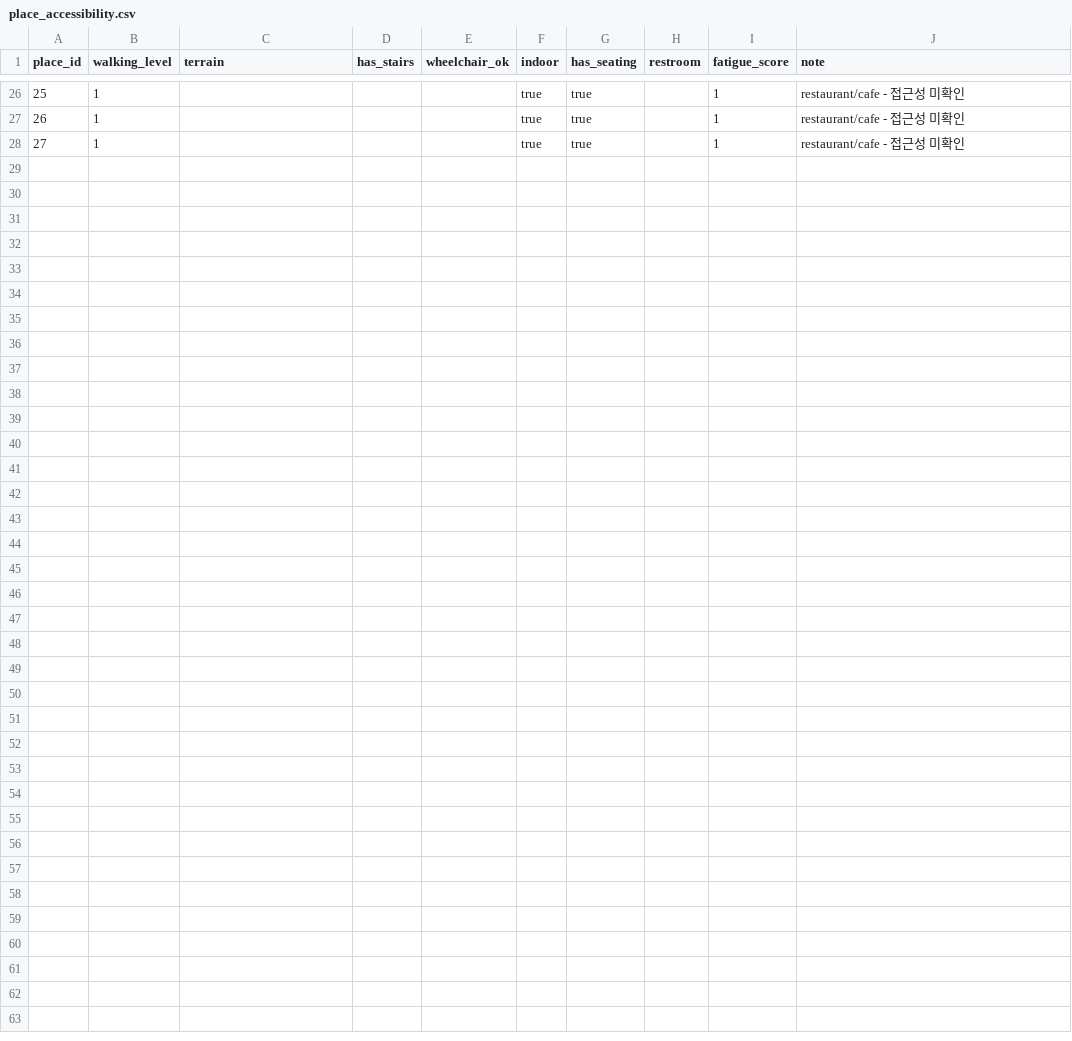
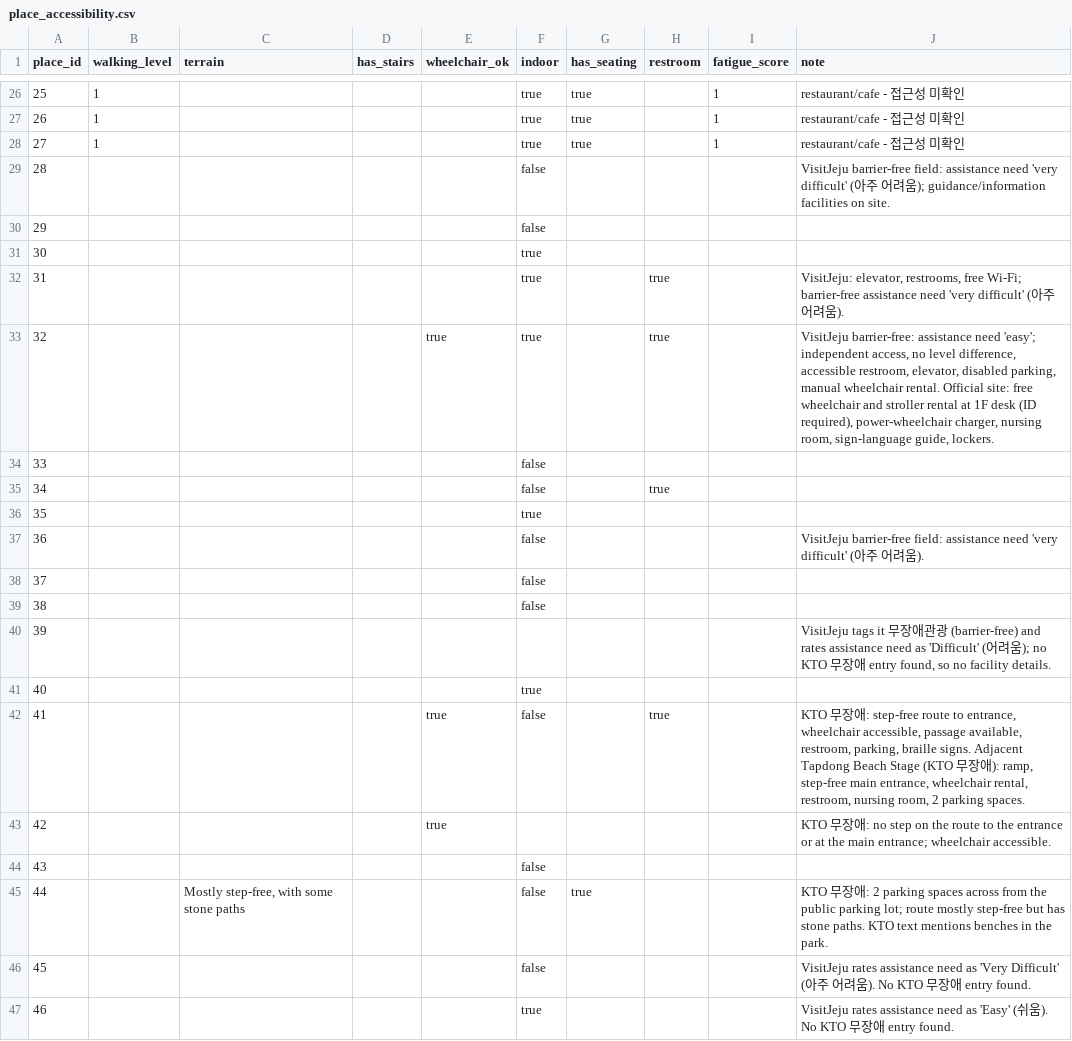
Before and after one commit to seungje-kwak/ai-bootcamp, a CSV file: hackathon/data/seed/place_accessibility.csv, drawn as a sheet; only a part is shown, gaps mark what is left out; the diff covers the shown part only.

```diff
--- a/hackathon/data/seed/place_accessibility.csv
+++ b/hackathon/data/seed/place_accessibility.csv
@@ -28 +28,20 @@
 27,1,,,,true,true,,1,restaurant/cafe - 접근성 미확인
+28,,,,,false,,,,VisitJeju barrier-free field: assistance need 'very difficult' (아주 어려움); guidance/information facilities on site.
+29,,,,,false,,,,
+30,,,,,true,,,,
+31,,,,,true,,true,,"VisitJeju: elevator, restrooms, free Wi-Fi; barrier-free assistance need 'very difficult' (아주 어려움)."
+32,,,,true,true,,true,,"VisitJeju barrier-free: assistance need 'easy'; independent access, no level difference, accessible restroom, elevator, disabled parking, manual wheelchair rental. Official site: free wheelchair and stroller rental at 1F desk (ID required), power-wheelchair charger, nursing room, sign-language guide, lockers."
+33,,,,,false,,,,
+34,,,,,false,,true,,
+35,,,,,true,,,,
+36,,,,,false,,,,VisitJeju barrier-free field: assistance need 'very difficult' (아주 어려움).
+37,,,,,false,,,,
+38,,,,,false,,,,
+39,,,,,,,,,"VisitJeju tags it 무장애관광 (barrier-free) and rates assistance need as 'Difficult' (어려움); no KTO 무장애 entry found, so no facility details."
+40,,,,,true,,,,
+41,,,,true,false,,true,,"KTO 무장애: step-free route to entrance, wheelchair accessible, passage available, restroom, parking, braille signs. Adjacent Tapdong Beach Stage (KTO 무장애): ramp, step-free main entrance, wheelchair rental, restroom, nursing room, 2 parking spaces."
+42,,,,true,,,,,KTO 무장애: no step on the route to the entrance or at the main entrance; wheelchair accessible.
+43,,,,,false,,,,
+44,,"Mostly step-free, with some stone paths",,,false,true,,,KTO 무장애: 2 parking spaces across from the public parking lot; route mostly step-free but has stone paths. KTO text mentions benches in the park.
+45,,,,,false,,,,VisitJeju rates assistance need as 'Very Difficult' (아주 어려움). No KTO 무장애 entry found.
+46,,,,,true,,,,VisitJeju rates assistance need as 'Easy' (쉬움). No KTO 무장애 entry found.
```
Also changed, not shown: 28 added rows elsewhere in this file, hackathon/data/seed/food_options.csv, 3 other files.
